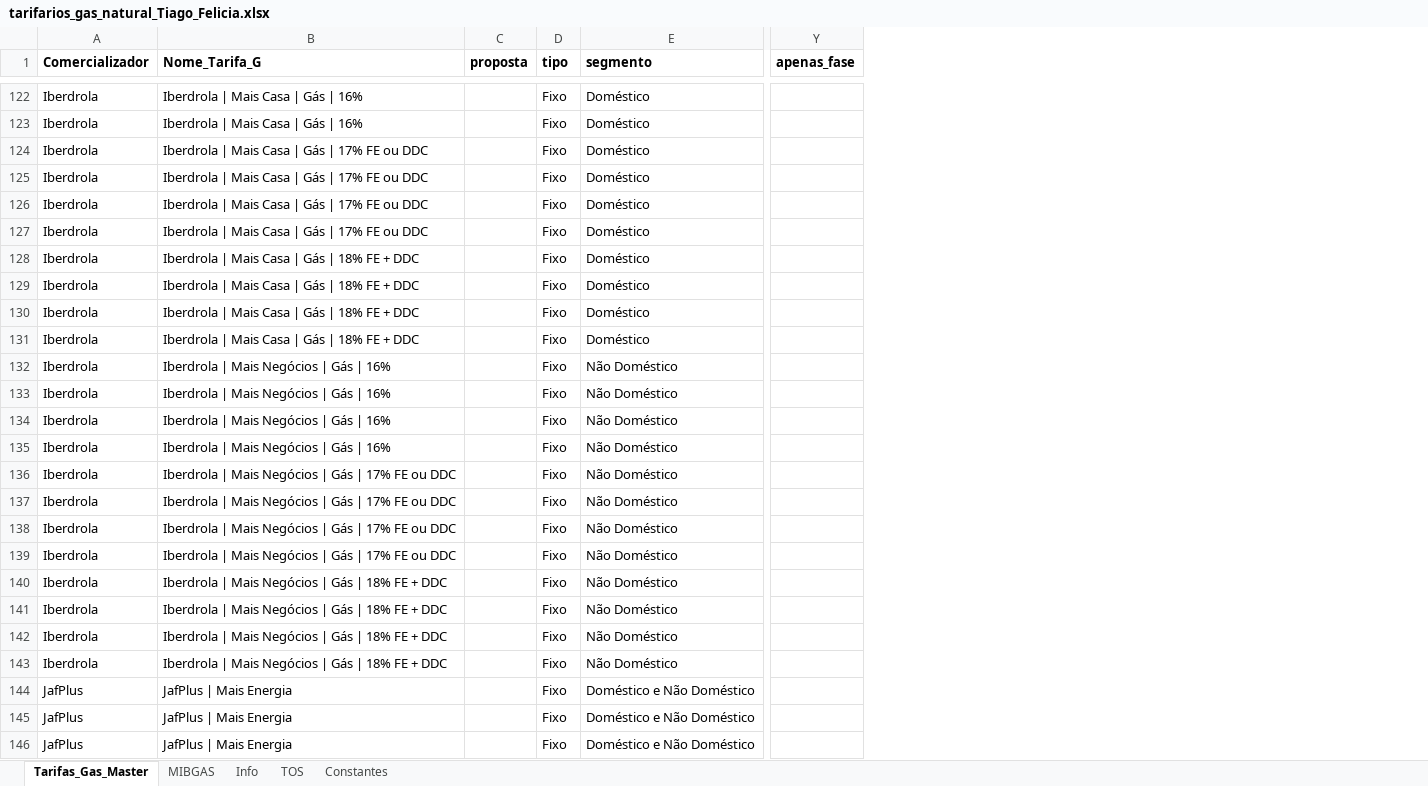
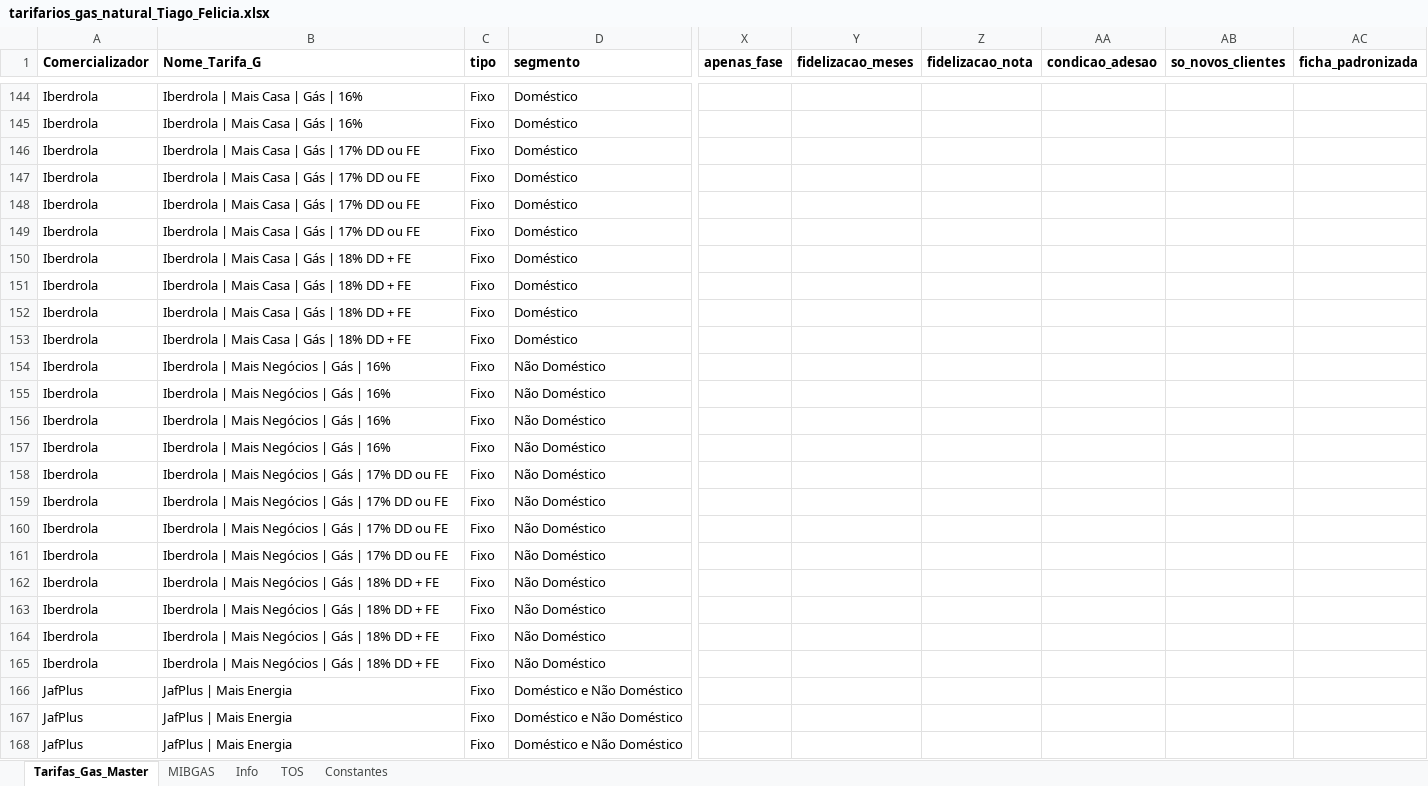
Before and after one commit to tiagofelicia/dados-energia, an Excel workbook: data/simuladores/simulador-tarifarios-gas/tarifarios_gas_natural_Tiago_Felicia.xlsx, sheet Tarifas_Gas_Master, drawn as a sheet; only a part is shown, gaps mark what is left out; values as stored, in another font and other column widths than the file's, no borders; removed rows and columns are numbered as before the commit, all else as after; the diff covers the shown part only; the diff names each change by its address in the sheet, - before the commit and + after, or states it on an @@ line.

```diff
--- a/data/simuladores/simulador-tarifarios-gas/tarifarios_gas_natural_Tiago_Felicia.xlsx (sheet Tarifas_Gas_Master)
+++ b/data/simuladores/simulador-tarifarios-gas/tarifarios_gas_natural_Tiago_Felicia.xlsx (sheet Tarifas_Gas_Master)
-column C (proposta), empty
+column Y (fidelizacao_meses), empty
+column Z (fidelizacao_nota), empty
+column AA (condicao_adesao), empty
+column AB (so_novos_clientes), empty
+column AC (ficha_padronizada), empty
-B146:B149 (Nome_Tarifa_G): Iberdrola | Mais Casa | Gás | 17% FE ou DDC
+B146:B149 (Nome_Tarifa_G): Iberdrola | Mais Casa | Gás | 17% DD ou FE
-B150:B153 (Nome_Tarifa_G): Iberdrola | Mais Casa | Gás | 18% FE + DDC
+B150:B153 (Nome_Tarifa_G): Iberdrola | Mais Casa | Gás | 18% DD + FE
-B158:B161 (Nome_Tarifa_G): …| 17% FE ou DDC
+B158:B161 (Nome_Tarifa_G): …| 17% DD ou FE
-B162:B165 (Nome_Tarifa_G): …| 18% FE + DDC
+B162:B165 (Nome_Tarifa_G): …| 18% DD + FE
```
Also changed, not shown: 22 added rows, 10 edited cells and cell formats elsewhere in this sheet.
